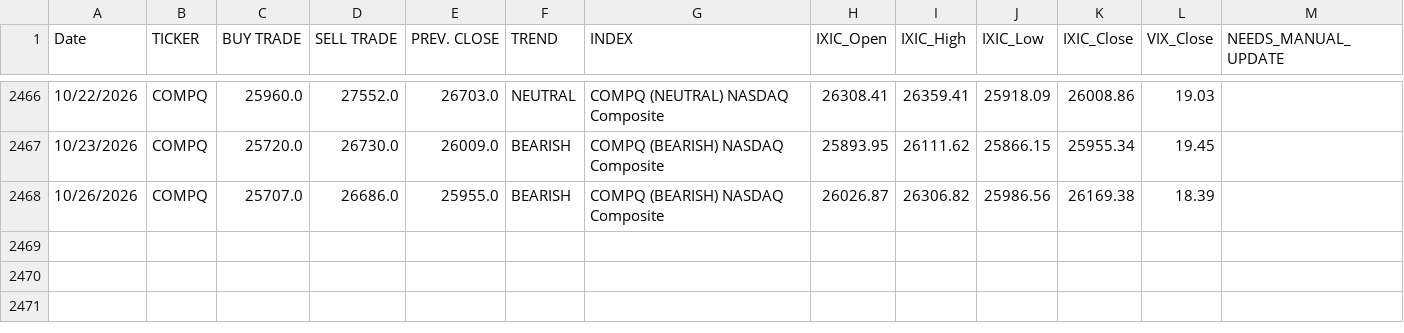
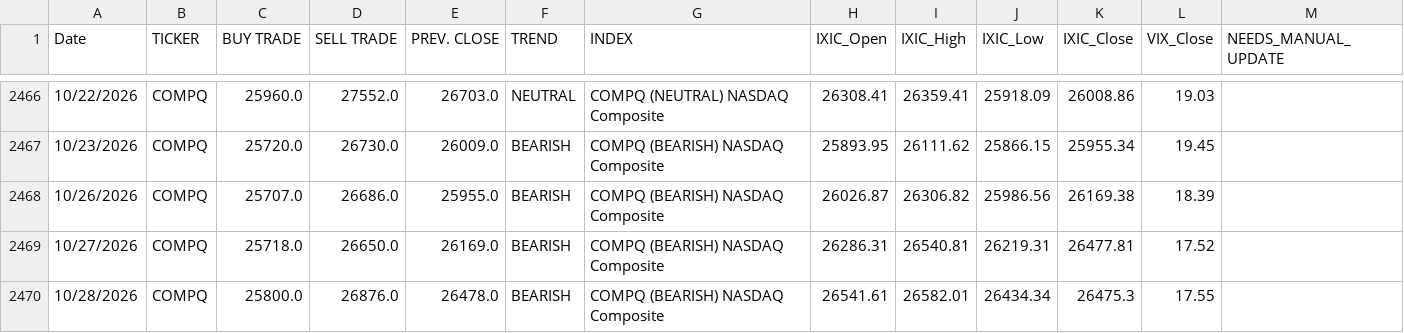
Before and after one commit to dchebows/HE-analysis-pipeline, a CSV file: Risk_Range_Data/04_enriched/COMPQ_enriched.csv, drawn as a sheet; only a part is shown, gaps mark what is left out.

```diff
--- a/Risk_Range_Data/04_enriched/COMPQ_enriched.csv
+++ b/Risk_Range_Data/04_enriched/COMPQ_enriched.csv
@@ -2468 +2468,3 @@ Date,TICKER,BUY TRADE,SELL TRADE,PREV. CLOSE,TREND,INDEX,IXIC_Open,IXIC_High,IXI
 10/26/2026,COMPQ,25707.0,26686.0,25955.0,BEARISH,COMPQ (BEARISH) NASDAQ Composite,26026.87,26306.82,25986.56,26169.38,18.39,
+10/27/2026,COMPQ,25718.0,26650.0,26169.0,BEARISH,COMPQ (BEARISH) NASDAQ Composite,26286.31,26540.81,26219.31,26477.81,17.52,
+10/28/2026,COMPQ,25800.0,26876.0,26478.0,BEARISH,COMPQ (BEARISH) NASDAQ Composite,26541.61,26582.01,26434.34,26475.3,17.55,
```
Also changed, not shown: Risk_Range_Data/04_enriched/AAPL_enriched.csv, Risk_Range_Data/04_enriched/BITCOIN_enriched.csv, 20 other files.
